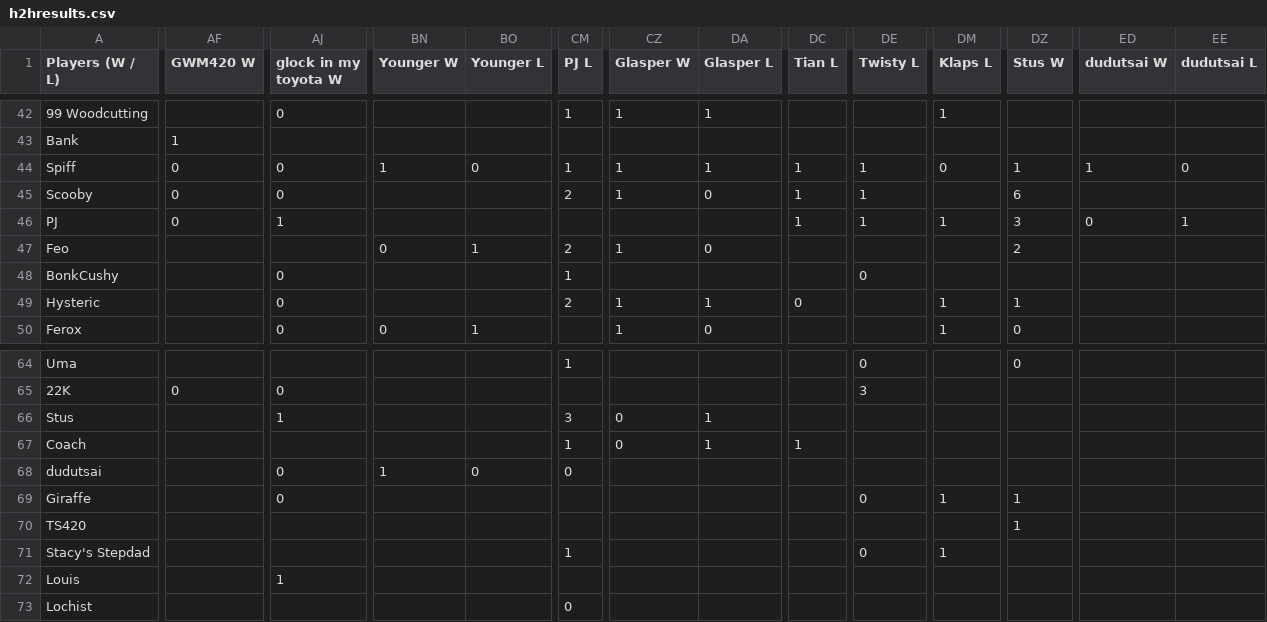
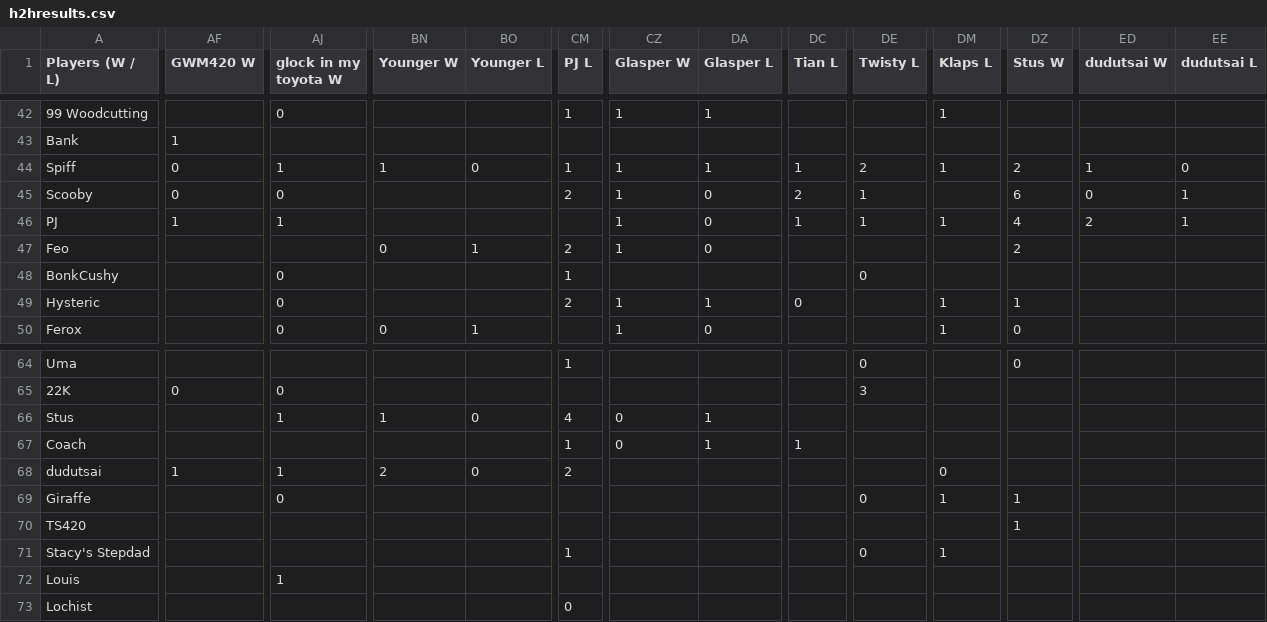
Before and after one commit to benjaminsg/garprdata, a CSV file: h2hresults.csv, drawn as a sheet; only a part is shown, gaps mark what is left out; the diff covers the shown part only; the diff names each change by its address in the sheet, - before the commit and + after, or states it on an @@ line.

```diff
--- a/h2hresults.csv
+++ b/h2hresults.csv
-AJ44 (glock in my toyota W): 0
+AJ44 (glock in my toyota W): 1
-DE44 (Twisty L): 1
+DE44 (Twisty L): 2
-DM44 (Klaps L): 0
+DM44 (Klaps L): 1
-DZ44 (Stus W): 1
+DZ44 (Stus W): 2
-DC45 (Tian L): 1
+DC45 (Tian L): 2
-ED45 (dudutsai W): (empty)
+ED45 (dudutsai W): 0
-EE45 (dudutsai L): (empty)
+EE45 (dudutsai L): 1
-AF46 (GWM420 W): 0
+AF46 (GWM420 W): 1
-CZ46 (Glasper W): (empty)
+CZ46 (Glasper W): 1
-DA46 (Glasper L): (empty)
+DA46 (Glasper L): 0
-DZ46 (Stus W): 3
+DZ46 (Stus W): 4
-ED46 (dudutsai W): 0
+ED46 (dudutsai W): 2
-BN66 (Younger W): (empty)
+BN66 (Younger W): 1
-BO66 (Younger L): (empty)
+BO66 (Younger L): 0
-CM66 (PJ L): 3
+CM66 (PJ L): 4
-AF68 (GWM420 W): (empty)
+AF68 (GWM420 W): 1
-AJ68 (glock in my toyota W): 0
+AJ68 (glock in my toyota W): 1
-BN68 (Younger W): 1
+BN68 (Younger W): 2
-CM68 (PJ L): 0
+CM68 (PJ L): 2
-DM68 (Klaps L): (empty)
+DM68 (Klaps L): 0
```
Also changed, not shown: 48 edited cells elsewhere in this file, 1 other file.
